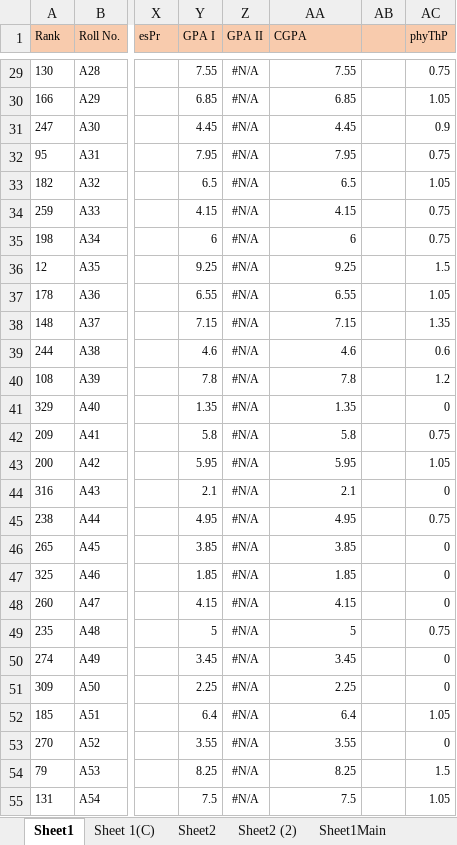
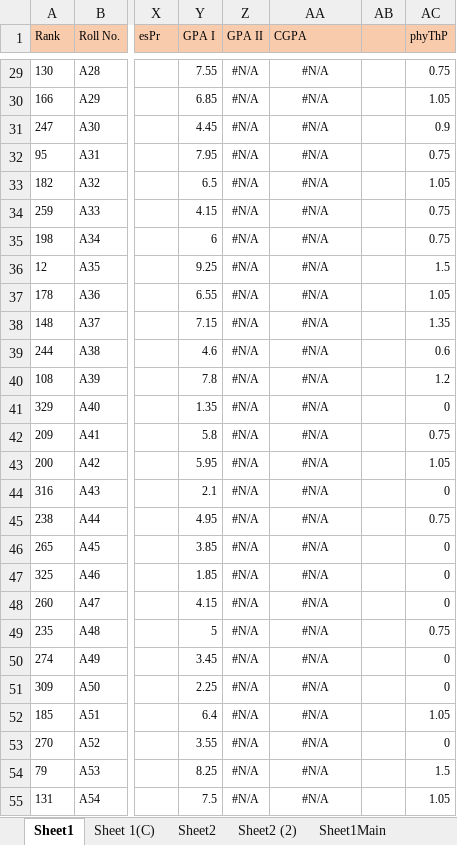
Before and after one commit to Abhiborkar7/result, an Excel workbook: Book1.xlsx, sheet Sheet1, drawn as a sheet; only a part is shown, gaps mark what is left out; values as stored, in another font and other column widths than the file's, no borders; the diff covers the shown part only; the diff names each change by its address in the sheet, - before the commit and + after, or states it on an @@ line.

Commit message:
sheet update

```diff
--- a/Book1.xlsx (sheet Sheet1)
+++ b/Book1.xlsx (sheet Sheet1)
-AA29:AA55 alignment: right
+AA29:AA55 alignment: center
-AA29 (CGPA): 7.55
+AA29 (CGPA): #N/A
-AA30 (CGPA): 6.85
+AA30 (CGPA): #N/A
-AA31 (CGPA): 4.45
+AA31 (CGPA): #N/A
-AA32 (CGPA): 7.95
+AA32 (CGPA): #N/A
-AA33 (CGPA): 6.5
+AA33 (CGPA): #N/A
-AA34 (CGPA): 4.15
+AA34 (CGPA): #N/A
-AA35 (CGPA): 6
+AA35 (CGPA): #N/A
-AA36 (CGPA): 9.25
+AA36 (CGPA): #N/A
-AA37 (CGPA): 6.55
+AA37 (CGPA): #N/A
-AA38 (CGPA): 7.15
+AA38 (CGPA): #N/A
-AA39 (CGPA): 4.6
+AA39 (CGPA): #N/A
-AA40 (CGPA): 7.8
+AA40 (CGPA): #N/A
-AA41 (CGPA): 1.35
+AA41 (CGPA): #N/A
-AA42 (CGPA): 5.8
+AA42 (CGPA): #N/A
-AA43 (CGPA): 5.95
+AA43 (CGPA): #N/A
-AA44 (CGPA): 2.1
+AA44 (CGPA): #N/A
-AA45 (CGPA): 4.95
+AA45 (CGPA): #N/A
-AA46 (CGPA): 3.85
+AA46 (CGPA): #N/A
-AA47 (CGPA): 1.85
+AA47 (CGPA): #N/A
-AA48 (CGPA): 4.15
+AA48 (CGPA): #N/A
-AA49 (CGPA): 5
+AA49 (CGPA): #N/A
-AA50 (CGPA): 3.45
+AA50 (CGPA): #N/A
-AA51 (CGPA): 2.25
+AA51 (CGPA): #N/A
-AA52 (CGPA): 6.4
+AA52 (CGPA): #N/A
-AA53 (CGPA): 3.55
+AA53 (CGPA): #N/A
-AA54 (CGPA): 8.25
+AA54 (CGPA): #N/A
-AA55 (CGPA): 7.5
+AA55 (CGPA): #N/A
```
Also changed, not shown: 641 edited cells and cell formats elsewhere in this sheet, formulas that keep their value.
